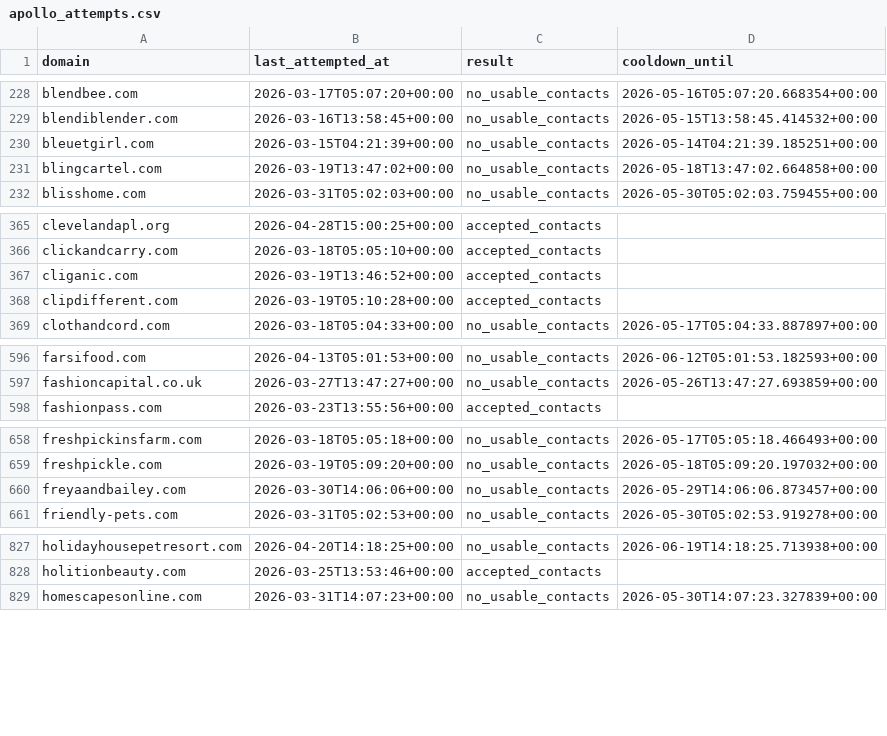
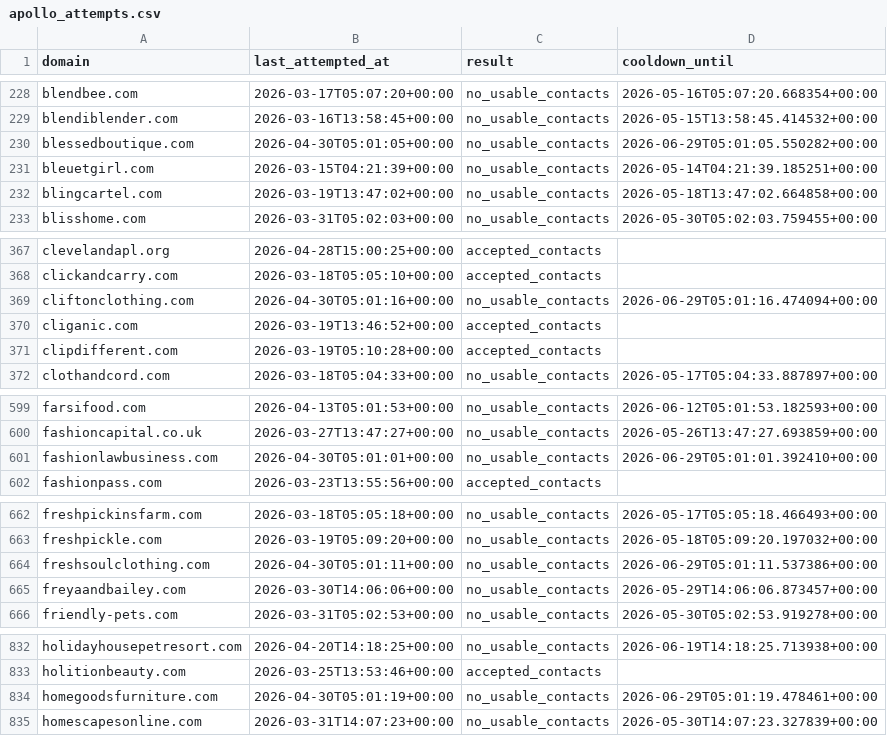
Before and after one commit to david-anata/Lead-scraper, a CSV file: state/apollo_attempts.csv, drawn as a sheet; only a part is shown, gaps mark what is left out; the diff covers the shown part only; the diff names each change by its address in the sheet, - before the commit and + after, or states it on an @@ line.

Commit message:
Update Apollo attempts state

```diff
--- a/state/apollo_attempts.csv
+++ b/state/apollo_attempts.csv
+row 230: blessedboutique.com | 2026-04-30T05:01:05+00:00 | no_usable_contacts | 2026-06-29T05:01:05.550282+00:00
+row 369: cliftonclothing.com | 2026-04-30T05:01:16+00:00 | no_usable_contacts | 2026-06-29T05:01:16.474094+00:00
+row 601: fashionlawbusiness.com | 2026-04-30T05:01:01+00:00 | no_usable_contacts | 2026-06-29T05:01:01.392410+00:00
+row 664: freshsoulclothing.com | 2026-04-30T05:01:11+00:00 | no_usable_contacts | 2026-06-29T05:01:11.537386+00:00
+row 834: homegoodsfurniture.com | 2026-04-30T05:01:19+00:00 | no_usable_contacts | 2026-06-29T05:01:19.478461+00:00
```
Also changed, not shown: 11 added rows and 7 edited cells elsewhere in this file.
